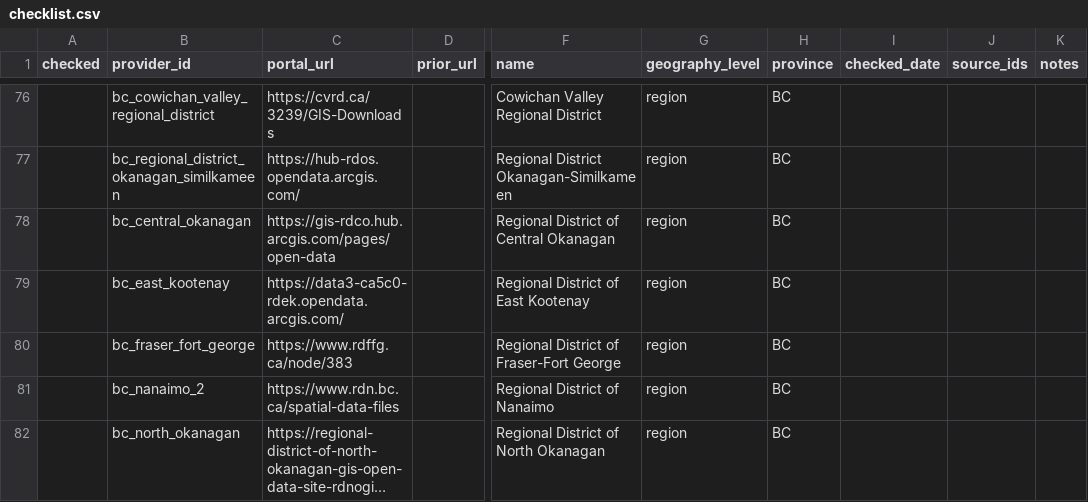
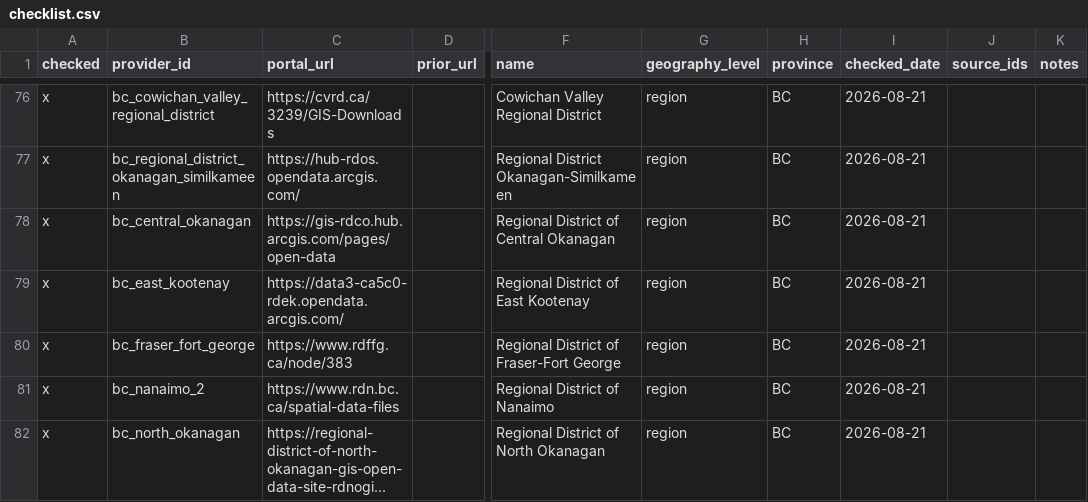
Before and after one commit to smlum/bikeways, a CSV file: sources/checklist.csv, drawn as a sheet; only a part is shown, gaps mark what is left out; long unchanged cells end in …; the diff covers the shown part only; the diff names each change by its address in the sheet, - before the commit and + after, or states it on an @@ line.

```diff
--- a/sources/checklist.csv
+++ b/sources/checklist.csv
-A76:A82 (checked): (empty)
+A76:A82 (checked): x
-I76:I82 (checked_date): (empty)
+I76:I82 (checked_date): 2026-08-21
```
Also changed, not shown: 98 edited cells elsewhere in this file, 16 other files.
